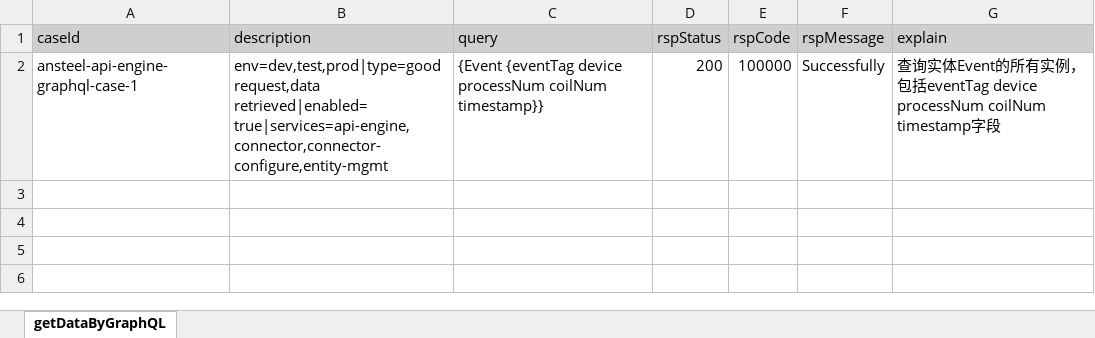
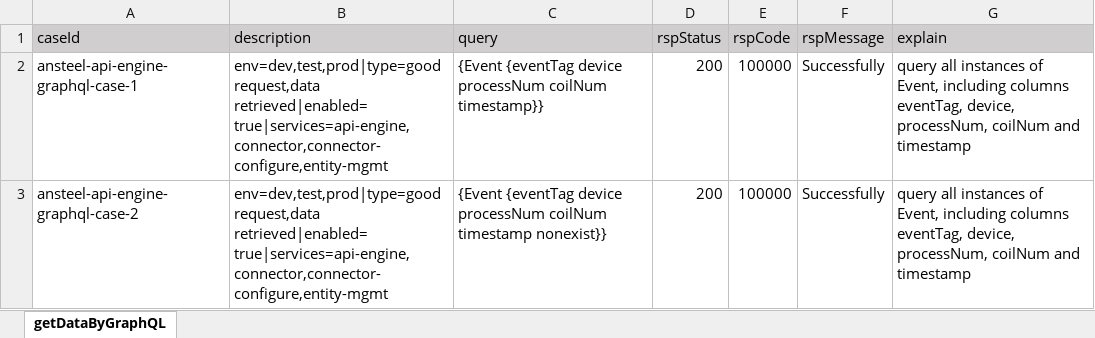
Before and after one commit to shaowenhao/performance-monitoring, an Excel workbook: src/main/resources/test-data-xls/ansteel-api-engine-test-data.xlsx, sheet getDataByGraphQL, drawn as a sheet; values as stored, in another font and other column widths than the file's, no borders; the diff names each change by its address in the sheet, - before the commit and + after, or states it on an @@ line.

Commit message:
update test cases

```diff
--- a/src/main/resources/test-data-xls/ansteel-api-engine-test-data.xlsx (sheet getDataByGraphQL)
+++ b/src/main/resources/test-data-xls/ansteel-api-engine-test-data.xlsx (sheet getDataByGraphQL)
-G2 (explain): 查询实体Event的所有实例，包括eventTag device processNum coilNum timestamp字段
+G2 (explain): query all instances of Event, including columns eventTag, device, processNum, coilNum and timestamp
+row 3: ansteel-api-engine-graphql-case-2 | env=dev,test,prod|type=good request,data retrieved|enabled=true|services=api-engine,connector,connector-configure,entity-mgmt | {Event {eventTag device processNum coilNum timestamp nonexist}} | 200 | 100000 | Successfully | query all instances of Event, including columns eventTag, device, processNum, coilNum and timestamp
```
Also changed, not shown: 1 other file.
